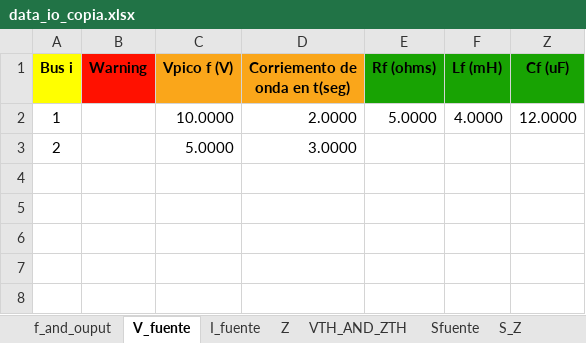
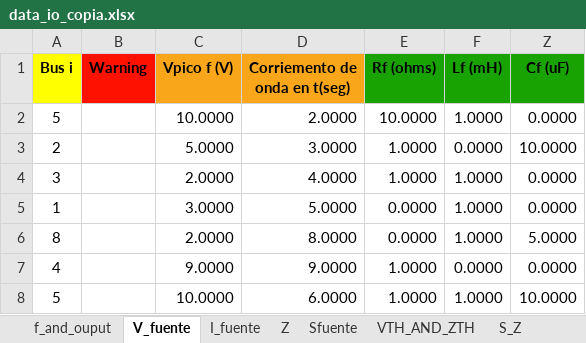
Before and after one commit to Arnorwer/Proyecto-Redes-Abr-Jul, an Excel workbook: data_io_copia.xlsx, sheet V_fuente, drawn as a sheet; values as stored, in another font and other column widths than the file's, no borders; removed rows and columns are numbered as before the commit, all else as after; the diff names each change by its address in the sheet, - before the commit and + after, or states it on an @@ line.

```diff
--- a/data_io_copia.xlsx (sheet V_fuente)
+++ b/data_io_copia.xlsx (sheet V_fuente)
@@ sheet tab order changed: f_and_ouput | V_fuente | I_fuente | Z | Sfuente | VTH_AND_ZTH | S_Z @@
-row 2: 1 |  | 10.0000 | 2.0000 | 5.0000 | 4.0000 | 12.0000
+row 2: 5 |  | 10.0000 | 2.0000 | 10.0000 | 1.0000 | 0.0000
-E3 (Rf (ohms)): (empty)
+E3 (Rf (ohms)): 1.0000
-F3 (Lf (mH)): (empty)
+F3 (Lf (mH)): 0.0000
-Z3 (Cf (uF)): (empty)
+Z3 (Cf (uF)): 10.0000
+row 4: 3 |  | 2.0000 | 4.0000 | 1.0000 | 1.0000 | 0.0000
+row 5: 1 |  | 3.0000 | 5.0000 | 0.0000 | 1.0000 | 0.0000
+row 6: 8 |  | 2.0000 | 8.0000 | 0.0000 | 1.0000 | 5.0000
+row 7: 4 |  | 9.0000 | 9.0000 | 1.0000 | 0.0000 | 0.0000
+row 8: 5 |  | 10.0000 | 6.0000 | 1.0000 | 1.0000 | 10.0000
```
Also changed, not shown: sheet Z, sheet I_fuente, 3 other files.
